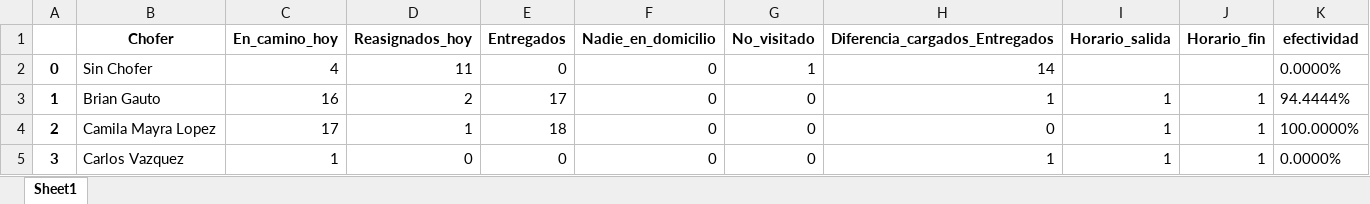
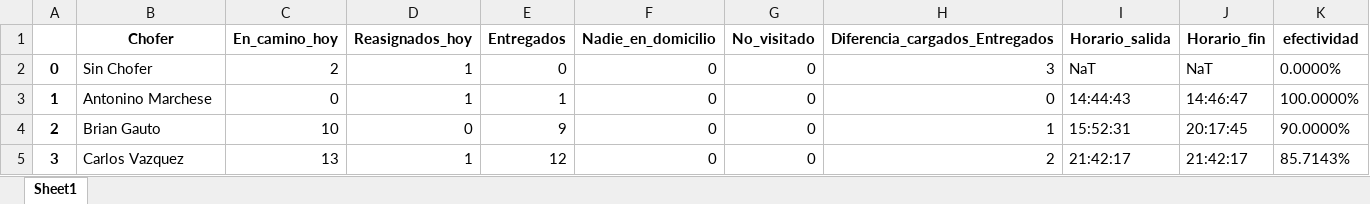
Before and after one commit to digitalocean/sample-flask, an Excel workbook: descargas/informe.xlsx, sheet Sheet1, drawn as a sheet; only a part is shown; values as stored, in another font and other column widths than the file's, no borders; the diff covers the shown part only; the diff names each change by its address in the sheet, - before the commit and + after, or states it on an @@ line.

Commit message:
informe

```diff
--- a/descargas/informe.xlsx (sheet Sheet1)
+++ b/descargas/informe.xlsx (sheet Sheet1)
-C2 (En_camino_hoy): 4
+C2 (En_camino_hoy): 2
-D2 (Reasignados_hoy): 11
+D2 (Reasignados_hoy): 1
-G2 (No_visitado): 1
+G2 (No_visitado): 0
-H2 (Diferencia_cargados_Entregados): 14
+H2 (Diferencia_cargados_Entregados): 3
-I2 (Horario_salida): (empty)
+I2 (Horario_salida): NaT
-J2 (Horario_fin): (empty)
+J2 (Horario_fin): NaT
-B3 (Chofer): Brian Gauto
+B3 (Chofer): Antonino Marchese
-C3 (En_camino_hoy): 16
+C3 (En_camino_hoy): 0
-D3 (Reasignados_hoy): 2
+D3 (Reasignados_hoy): 1
-E3 (Entregados): 17
+E3 (Entregados): 1
-H3 (Diferencia_cargados_Entregados): 1
+H3 (Diferencia_cargados_Entregados): 0
-I3 (Horario_salida): 1
+I3 (Horario_salida): 14:44:43
-J3 (Horario_fin): 1
+J3 (Horario_fin): 14:46:47
-K3 (efectividad): 94.4444%
+K3 (efectividad): 100.0000%
-B4 (Chofer): Camila Mayra Lopez
+B4 (Chofer): Brian Gauto
-C4 (En_camino_hoy): 17
+C4 (En_camino_hoy): 10
-D4 (Reasignados_hoy): 1
+D4 (Reasignados_hoy): 0
-E4 (Entregados): 18
+E4 (Entregados): 9
-H4 (Diferencia_cargados_Entregados): 0
+H4 (Diferencia_cargados_Entregados): 1
-I4 (Horario_salida): 1
+I4 (Horario_salida): 15:52:31
-J4 (Horario_fin): 1
+J4 (Horario_fin): 20:17:45
-K4 (efectividad): 100.0000%
+K4 (efectividad): 90.0000%
-C5 (En_camino_hoy): 1
+C5 (En_camino_hoy): 13
-D5 (Reasignados_hoy): 0
+D5 (Reasignados_hoy): 1
-E5 (Entregados): 0
+E5 (Entregados): 12
-H5 (Diferencia_cargados_Entregados): 1
+H5 (Diferencia_cargados_Entregados): 2
-I5 (Horario_salida): 1
+I5 (Horario_salida): 21:42:17
-J5 (Horario_fin): 1
+J5 (Horario_fin): 21:42:17
-K5 (efectividad): 0.0000%
+K5 (efectividad): 85.7143%
```
Also changed, not shown: 199 edited cells elsewhere in this sheet, 2 other files.
